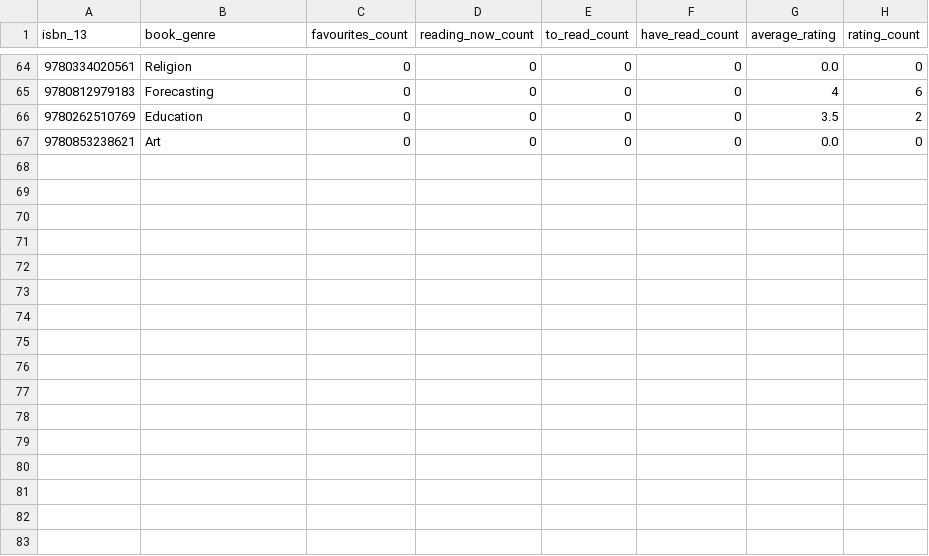
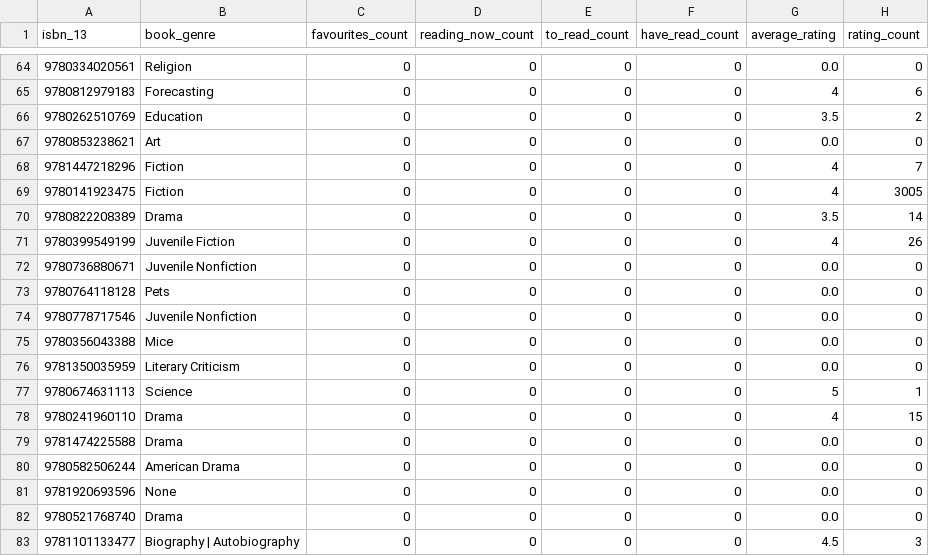
Before and after one commit to hajam09/booksystem, a CSV file: book_rating.csv, drawn as a sheet; only a part is shown, gaps mark what is left out.

```diff
--- a/book_rating.csv
+++ b/book_rating.csv
@@ -67 +67,17 @@ isbn_13,book_genre,favourites_count,reading_now_count,to_read_count,have_read_co
 9780853238621,Art,0,0,0,0,0.0,0
+9781447218296,Fiction,0,0,0,0,4,7
+9780141923475,Fiction,0,0,0,0,4,3005
+9780822208389,Drama,0,0,0,0,3.5,14
+9780399549199,Juvenile Fiction,0,0,0,0,4,26
+9780736880671,Juvenile Nonfiction,0,0,0,0,0.0,0
+9780764118128,Pets,0,0,0,0,0.0,0
+9780778717546,Juvenile Nonfiction,0,0,0,0,0.0,0
+9780356043388,Mice,0,0,0,0,0.0,0
+9781350035959,Literary Criticism,0,0,0,0,0.0,0
+9780674631113,Science,0,0,0,0,5,1
+9780241960110,Drama,0,0,0,0,4,15
+9781474225588,Drama,0,0,0,0,0.0,0
+9780582506244,American Drama,0,0,0,0,0.0,0
+9781920693596,None,0,0,0,0,0.0,0
+9780521768740,Drama,0,0,0,0,0.0,0
+9781101133477,Biography | Autobiography,0,0,0,0,4.5,3
```
Also changed, not shown: book_info.csv, 5 other files.
